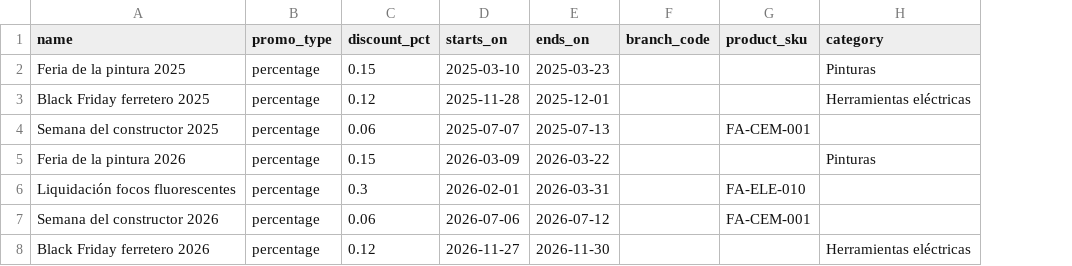
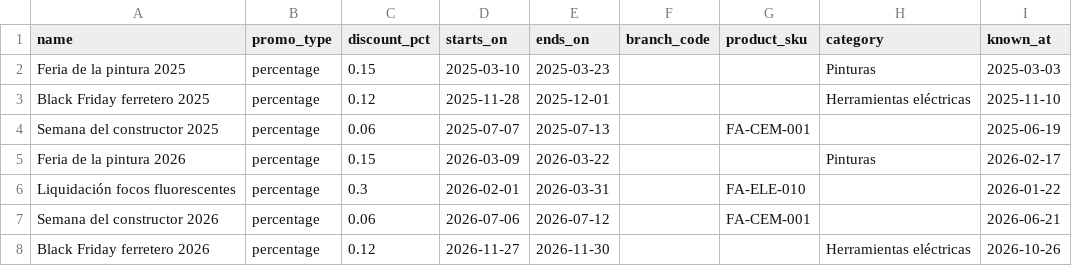
Before and after one commit to LuisPerezB/directily, a CSV file: data/demo/ferreteria_andina_promotions.csv, drawn as a sheet; the diff names each change by its address in the sheet, - before the commit and + after, or states it on an @@ line.

```diff
--- a/data/demo/ferreteria_andina_promotions.csv
+++ b/data/demo/ferreteria_andina_promotions.csv
+column I (known_at), rows 2-8: 2025-03-03 | 2025-11-10 | 2025-06-19 | 2026-02-17 | 2026-01-22 | 2026-06-21 | 2026-10-26
```
Also changed, not shown: data/demo/distribuidora_costa_promotions.csv, 45 other files.
